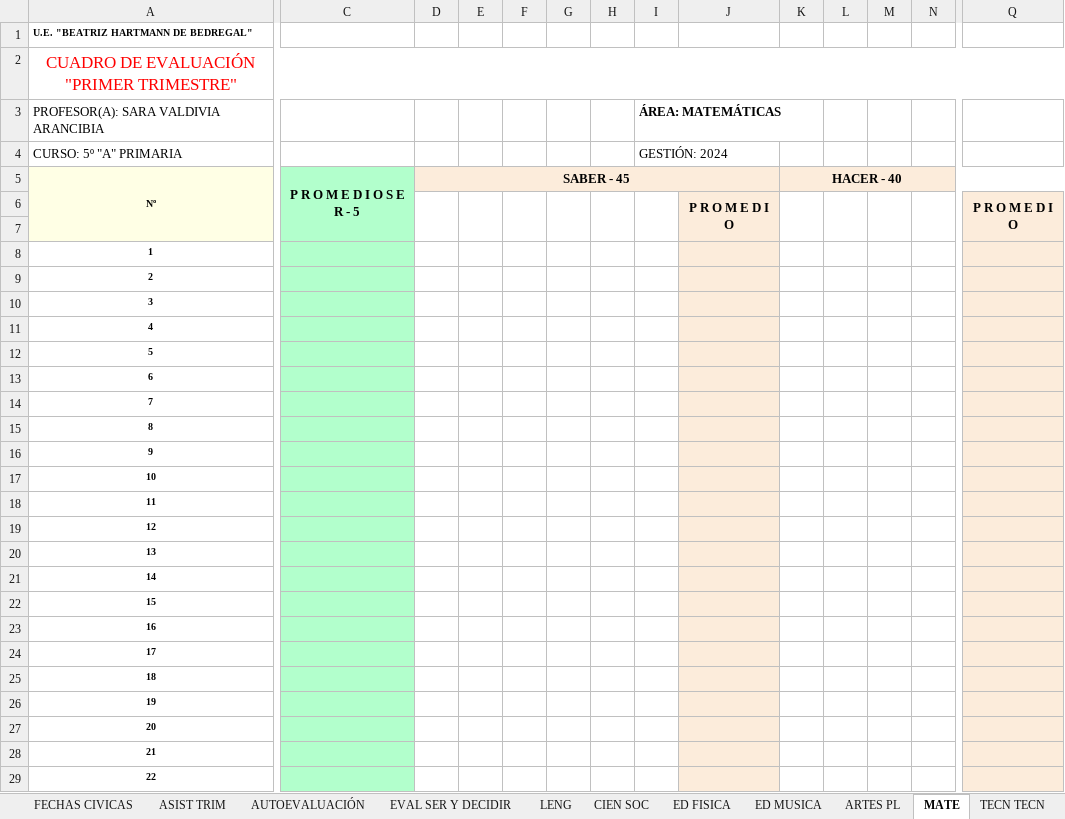
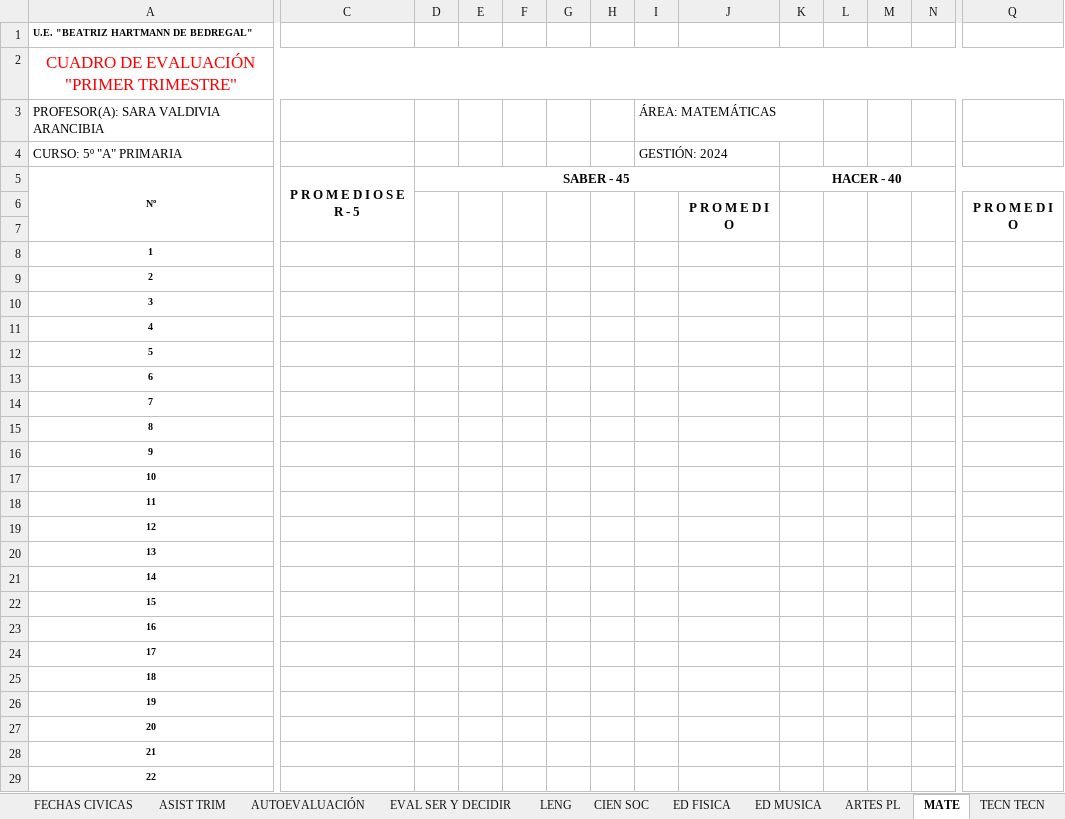
Before and after one commit to Merienda-Soft/EduFlujo-API, an Excel workbook: public/plantilla_registro_notas.xlsx, sheet MATE, drawn as a sheet; only a part is shown, gaps mark what is left out; values as stored, in another font and other column widths than the file's, no borders; charts and pictures and conditional formats not drawn; the diff covers the shown part only; the diff names each change by its address in the sheet, - before the commit and + after, or states it on an @@ line.

```diff
--- a/public/plantilla_registro_notas.xlsx (sheet MATE)
+++ b/public/plantilla_registro_notas.xlsx (sheet MATE)
-I3 bold: on
+I3 bold: off
-A5:A7 fill: #FFFFE5
+A5:A7 fill: none
-C5:C29 fill: #B2FFCC
+C5:C29 fill: none
-D5:Q5 fill: #FCECDB
+D5:Q5 fill: none
-J6:J29 fill: #FCECDB
+J6:J29 fill: none
-Q6:Q29 fill: #FCECDB
+Q6:Q29 fill: none
```
Also changed, not shown: cell formats elsewhere in this sheet, sheet ASIST TRIM, sheet CONT UNIFORME, sheet REV DE TAREAS, sheet LENG, sheet RELIGION, sheet CIEN SOC, 14 more sheets, formulas that keep their value, hidden cells, charts or pictures, 3 other files.
